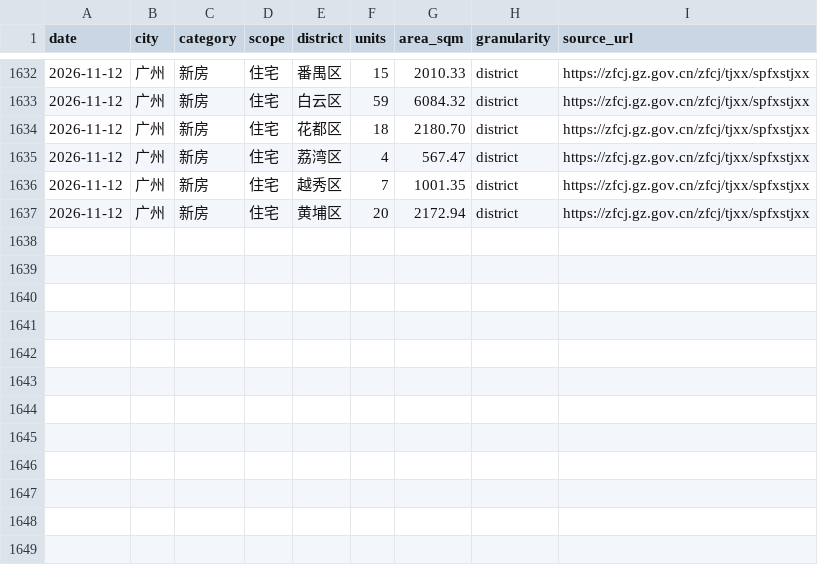
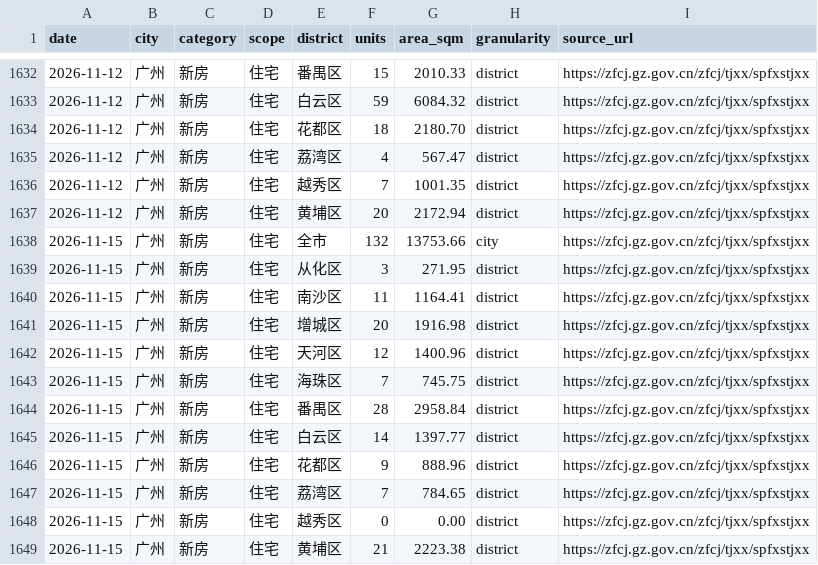
Before and after one commit to xuefeng0324/realty, a CSV file: realty_app/static/daily_wangqian.csv, drawn as a sheet; only a part is shown, gaps mark what is left out.

```diff
--- a/realty_app/static/daily_wangqian.csv
+++ b/realty_app/static/daily_wangqian.csv
@@ -1637 +1637,13 @@
 2026-11-12,广州,新房,住宅,黄埔区,20,2172.94,district,https://zfcj.gz.gov.cn/zfcj/tjxx/spfxstjxx
+2026-11-15,广州,新房,住宅,全市,132,13753.66,city,https://zfcj.gz.gov.cn/zfcj/tjxx/spfxstjxx
+2026-11-15,广州,新房,住宅,从化区,3,271.95,district,https://zfcj.gz.gov.cn/zfcj/tjxx/spfxstjxx
+2026-11-15,广州,新房,住宅,南沙区,11,1164.41,district,https://zfcj.gz.gov.cn/zfcj/tjxx/spfxstjxx
+2026-11-15,广州,新房,住宅,增城区,20,1916.98,district,https://zfcj.gz.gov.cn/zfcj/tjxx/spfxstjxx
+2026-11-15,广州,新房,住宅,天河区,12,1400.96,district,https://zfcj.gz.gov.cn/zfcj/tjxx/spfxstjxx
+2026-11-15,广州,新房,住宅,海珠区,7,745.75,district,https://zfcj.gz.gov.cn/zfcj/tjxx/spfxstjxx
+2026-11-15,广州,新房,住宅,番禺区,28,2958.84,district,https://zfcj.gz.gov.cn/zfcj/tjxx/spfxstjxx
+2026-11-15,广州,新房,住宅,白云区,14,1397.77,district,https://zfcj.gz.gov.cn/zfcj/tjxx/spfxstjxx
+2026-11-15,广州,新房,住宅,花都区,9,888.96,district,https://zfcj.gz.gov.cn/zfcj/tjxx/spfxstjxx
+2026-11-15,广州,新房,住宅,荔湾区,7,784.65,district,https://zfcj.gz.gov.cn/zfcj/tjxx/spfxstjxx
+2026-11-15,广州,新房,住宅,越秀区,0,0.00,district,https://zfcj.gz.gov.cn/zfcj/tjxx/spfxstjxx
+2026-11-15,广州,新房,住宅,黄埔区,21,2223.38,district,https://zfcj.gz.gov.cn/zfcj/tjxx/spfxstjxx
```
Also changed, not shown: realty_app/static/gz_new_house_inventory.csv, realty_app/static/seed/wangqian_district_weekly.csv, 1 other file.
